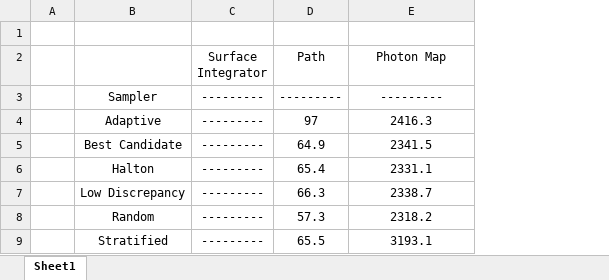
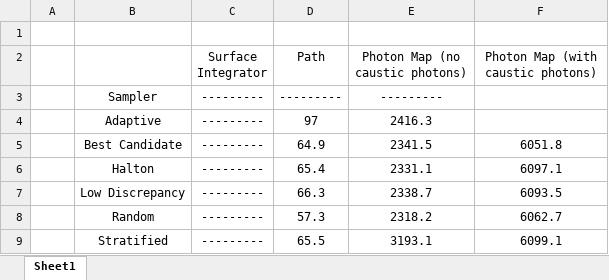
Before and after one commit to RafaelAnt/VI2_Cornell_Caustic, an Excel workbook: results.xlsx, sheet Sheet1, drawn as a sheet; values as stored, in another font and other column widths than the file's, no borders; charts and pictures not drawn; the diff names each change by its address in the sheet, - before the commit and + after, or states it on an @@ line.

Commit message:
Added photon map

```diff
--- a/results.xlsx (sheet Sheet1)
+++ b/results.xlsx (sheet Sheet1)
+column F, rows 2-9: Photon Map (with caustic photons) |  |  | 6051.8 | 6097.1 | 6093.5 | 6062.7 | 6099.1
-E2: Photon Map
+E2: Photon Map (no caustic photons)
```
Also changed, not shown: charts or pictures, 4 other files.
